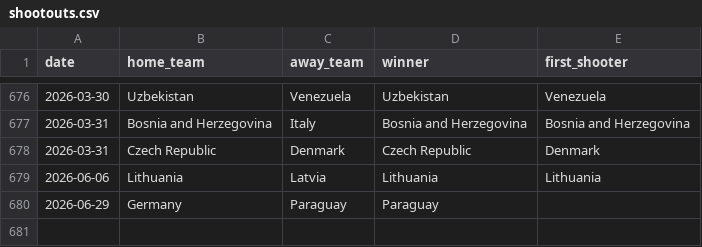
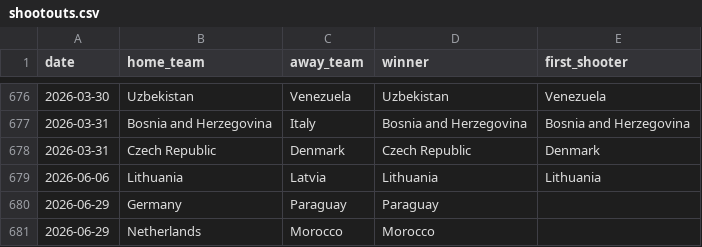
Before and after one commit to Karshin12/World-Cup-2026-Knockout-Predictor, a CSV file: shootouts.csv, drawn as a sheet; only a part is shown, gaps mark what is left out; the diff names each change by its address in the sheet, - before the commit and + after, or states it on an @@ line.

Commit message:
Match 76 Update

```diff
--- a/shootouts.csv
+++ b/shootouts.csv
+row 681: 2026-06-29 | Netherlands | Morocco | Morocco
```
